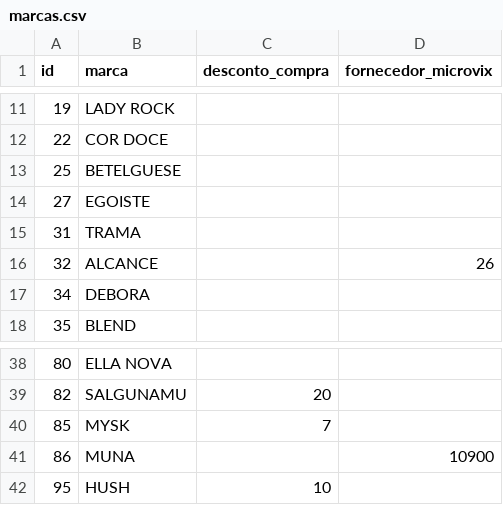
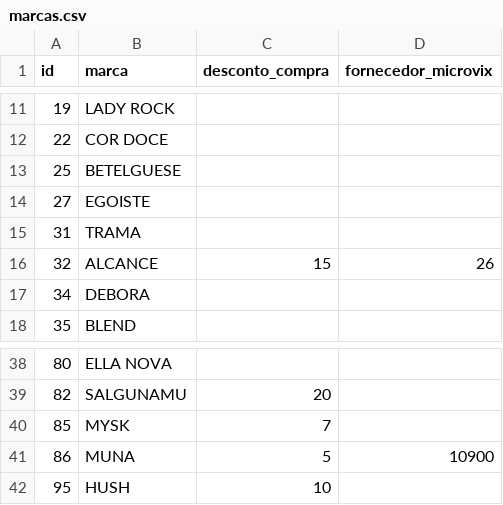
Before and after one commit to fernandommin-code/manualmangabe, a CSV file: tabelas/marcas.csv, drawn as a sheet; only a part is shown, gaps mark what is left out.

```diff
--- a/tabelas/marcas.csv
+++ b/tabelas/marcas.csv
@@ -15,3 +15,3 @@ id;marca;desconto_compra;fornecedor_microvix
 31;TRAMA;;
-32;ALCANCE;;26
+32;ALCANCE;15;26
 34;DEBORA;;
@@ -40,3 +40,3 @@ id;marca;desconto_compra;fornecedor_microvix
 85;MYSK;7;
-86;MUNA;;10900
+86;MUNA;5;10900
 95;HUSH;10;
```
